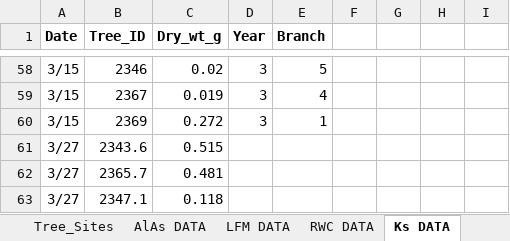
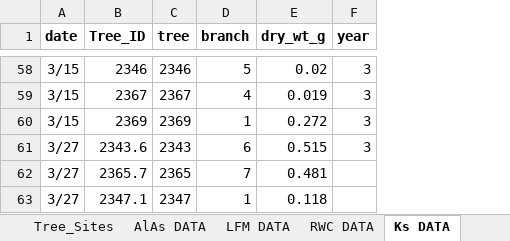
Before and after one commit to leanderegg/SHIFT, an Excel workbook: Data_05302022/WP_WC/SHIFT data collection 2022.xlsx, sheet Ks DATA, drawn as a sheet; only a part is shown, gaps mark what is left out; values as stored, in another font and other column widths than the file's, no borders; charts and pictures not drawn; removed rows and columns are numbered as before the commit, all else as after; the diff covers the shown part only; the diff names each change by its address in the sheet, - before the commit and + after, or states it on an @@ line.

Commit message:
read in sla data, still problems with case_when

```diff
--- a/Data_05302022/WP_WC/SHIFT data collection 2022.xlsx (sheet Ks DATA)
+++ b/Data_05302022/WP_WC/SHIFT data collection 2022.xlsx (sheet Ks DATA)
+column C (tree), rows 58-63: 2346 | 2367 | 2369 | 2343 | 2365 | 2347
+column D (branch), rows 58-63: 5 | 4 | 1 | 6 | 7 | 1
-column E (Branch), rows 58-60: 5 | 4 | 1
-column F, empty
-column G, empty
-column H, empty
-column I, empty
-A1: Date
+A1: date
-E1: Dry_wt_g
+E1: dry_wt_g
-F1: Year
+F1: year
-F61 (year): (empty)
+F61 (year): 3
```
Also changed, not shown: 24 edited cells elsewhere in this sheet, 1 other file.
